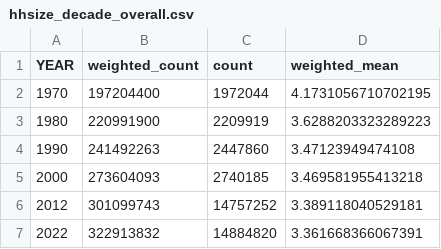
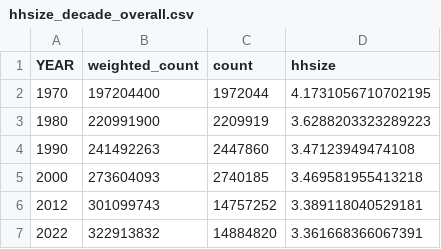
Before and after one commit to lorae/households-over-the-years, a CSV file: output/five-decade-tables/raw/hhsize_decade_overall.csv, drawn as a sheet.

```diff
--- a/output/five-decade-tables/raw/hhsize_decade_overall.csv
+++ b/output/five-decade-tables/raw/hhsize_decade_overall.csv
@@ -1,2 +1,2 @@
-YEAR,weighted_count,count,weighted_mean
+YEAR,weighted_count,count,hhsize
 1970,197204400,1972044,4.1731056710702195
```
Also changed, not shown: output/five-decade-tables/raw/bedroom_decade_overall.csv, output/five-decade-tables/raw/cps_hhsize_decade_overall.csv, 3 other files.
